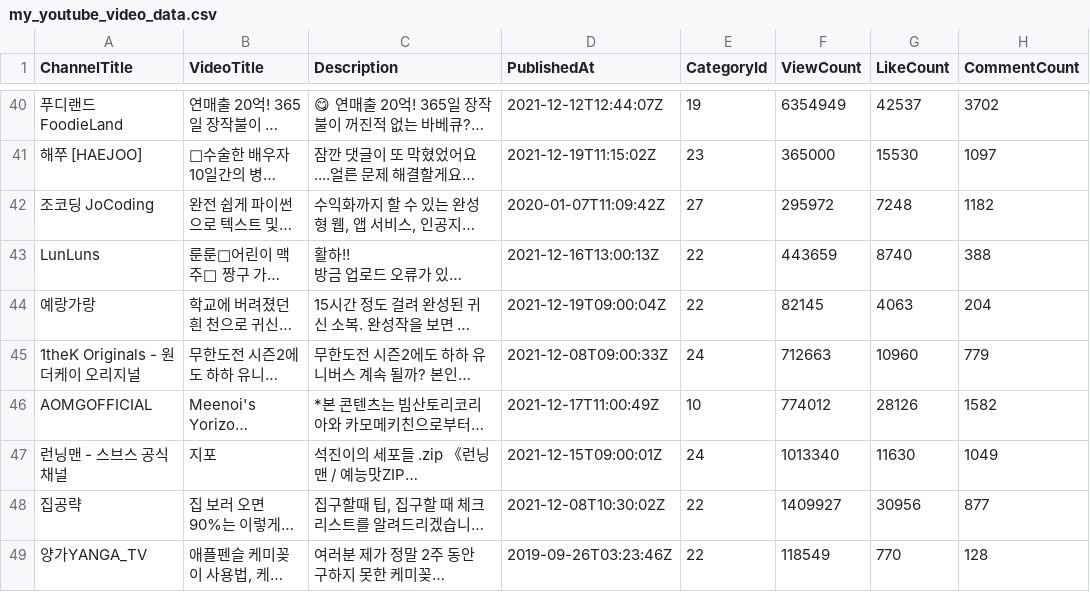
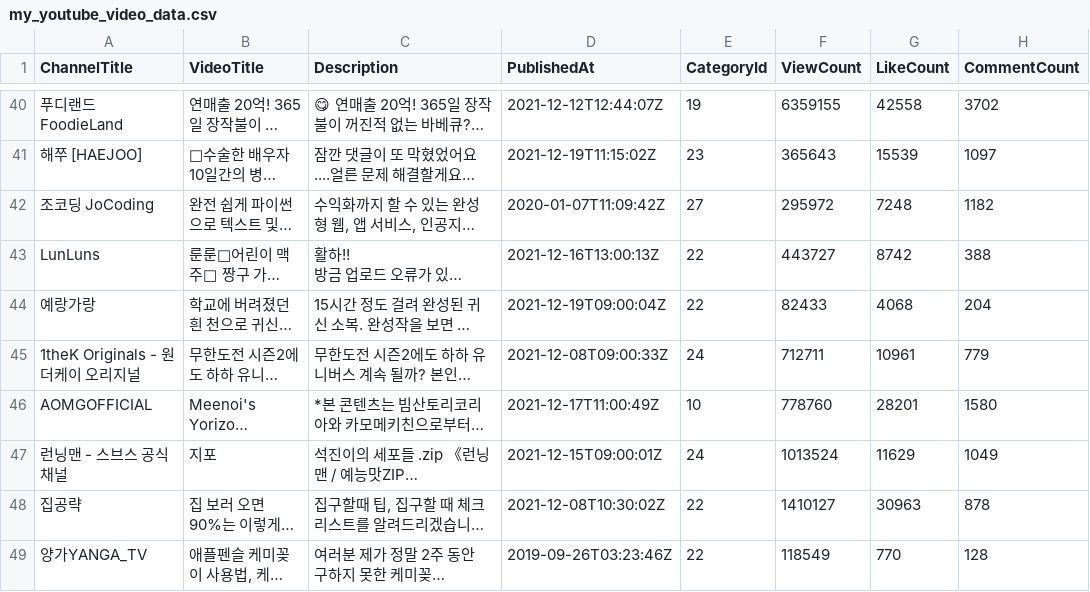
Before and after one commit to enjoy89/data_analysis_programming, a CSV file: dataset/my_youtube_video_data.csv, drawn as a sheet; only a part is shown, gaps mark what is left out; long unchanged cells end in …; the diff covers the shown part only; the diff names each change by its address in the sheet, - before the commit and + after, or states it on an @@ line.

```diff
--- a/dataset/my_youtube_video_data.csv
+++ b/dataset/my_youtube_video_data.csv
-F40 (ViewCount): 6354949
+F40 (ViewCount): 6359155
-G40 (LikeCount): 42537
+G40 (LikeCount): 42558
-F41 (ViewCount): 365000
+F41 (ViewCount): 365643
-G41 (LikeCount): 15530
+G41 (LikeCount): 15539
-F43 (ViewCount): 443659
+F43 (ViewCount): 443727
-G43 (LikeCount): 8740
+G43 (LikeCount): 8742
-F44 (ViewCount): 82145
+F44 (ViewCount): 82433
-G44 (LikeCount): 4063
+G44 (LikeCount): 4068
-F45 (ViewCount): 712663
+F45 (ViewCount): 712711
-G45 (LikeCount): 10960
+G45 (LikeCount): 10961
-F46 (ViewCount): 774012
+F46 (ViewCount): 778760
-G46 (LikeCount): 28126
+G46 (LikeCount): 28201
-H46 (CommentCount): 1582
+H46 (CommentCount): 1580
-F47 (ViewCount): 1013340
+F47 (ViewCount): 1013524
-G47 (LikeCount): 11630
+G47 (LikeCount): 11629
-F48 (ViewCount): 1409927
+F48 (ViewCount): 1410127
-G48 (LikeCount): 30956
+G48 (LikeCount): 30963
-H48 (CommentCount): 877
+H48 (CommentCount): 878
```
Also changed, not shown: 1 added row, 1 removed row and 62 edited cells elsewhere in this file, 1 other file.
